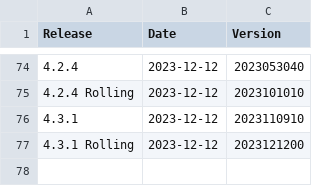
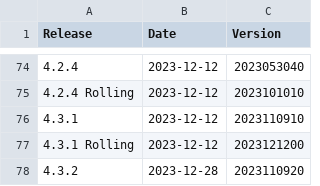
Before and after one commit to moodleworkplace/releases, a CSV file: releases.csv, drawn as a sheet; only a part is shown, gaps mark what is left out.

Commit message:
Added: 4.3.2,2023-12-28,2023110920

```diff
--- a/releases.csv
+++ b/releases.csv
@@ -77 +77,2 @@ Release,Date,Version
 4.3.1 Rolling,2023-12-12,2023121200
+4.3.2,2023-12-28,2023110920
```
